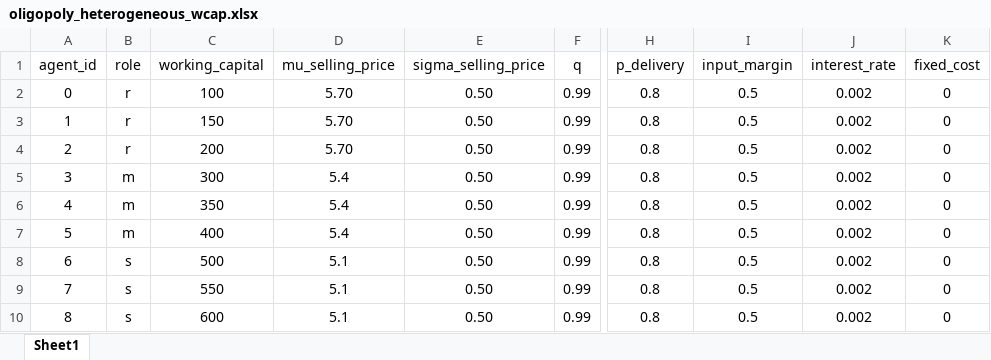
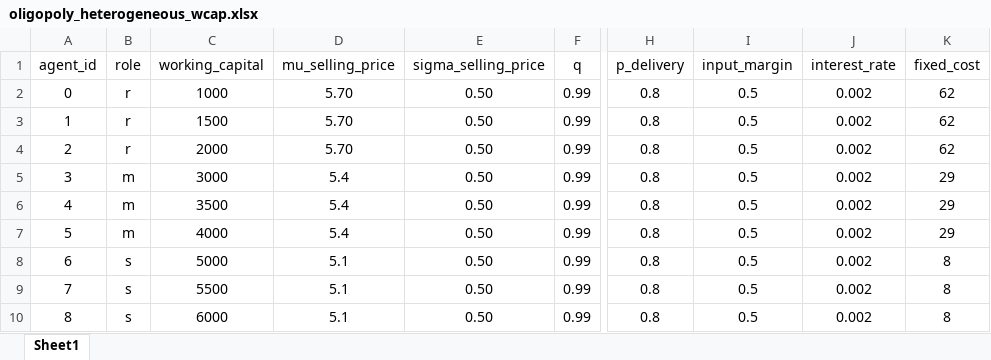
Before and after one commit to FarbodMoravveji/sclib, an Excel workbook: run_sheets/oligopoly_heterogeneous_wcap.xlsx, sheet Sheet1, drawn as a sheet; only a part is shown, gaps mark what is left out; values as stored, in another font and other column widths than the file's, no borders; the diff names each change by its address in the sheet, - before the commit and + after, or states it on an @@ line.

```diff
--- a/run_sheets/oligopoly_heterogeneous_wcap.xlsx (sheet Sheet1)
+++ b/run_sheets/oligopoly_heterogeneous_wcap.xlsx (sheet Sheet1)
-C2 (working_capital): 100
+C2 (working_capital): 1000
-K2:K4 (fixed_cost): 0
+K2:K4 (fixed_cost): 62
-C3 (working_capital): 150
+C3 (working_capital): 1500
-C4 (working_capital): 200
+C4 (working_capital): 2000
-C5 (working_capital): 300
+C5 (working_capital): 3000
-K5:K7 (fixed_cost): 0
+K5:K7 (fixed_cost): 29
-C6 (working_capital): 350
+C6 (working_capital): 3500
-C7 (working_capital): 400
+C7 (working_capital): 4000
-C8 (working_capital): 500
+C8 (working_capital): 5000
-K8:K10 (fixed_cost): 0
+K8:K10 (fixed_cost): 8
-C9 (working_capital): 550
+C9 (working_capital): 5500
-C10 (working_capital): 600
+C10 (working_capital): 6000
```
Also changed, not shown: run_sheets/duopoly_heterogeneous_wcap.xlsx, run_sheets/duopoly_homogeneous_wcap.xlsx, 7 other files.
